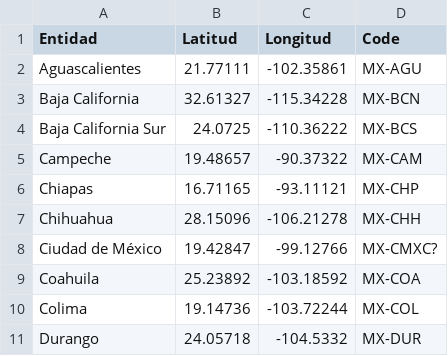
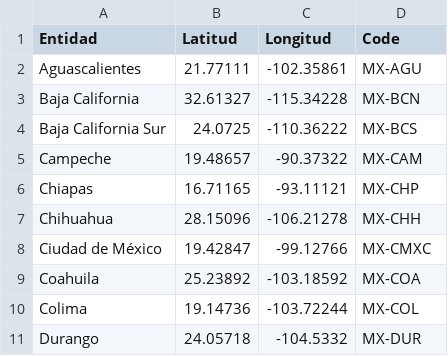
Before and after one commit to alexisalamea271828/pib_mexico, a CSV file: Latitud y longitud de los estados.csv, drawn as a sheet; only a part is shown.

```diff
--- a/Latitud y longitud de los estados.csv
+++ b/Latitud y longitud de los estados.csv
@@ -7,3 +7,3 @@ Chiapas,16.71165,-93.11121,MX-CHP
 Chihuahua,28.15096,-106.21278,MX-CHH
-Ciudad de México,19.42847,-99.12766,MX-CMXC?
+Ciudad de México,19.42847,-99.12766,MX-CMXC
 Coahuila,25.23892,-103.18592,MX-COA
```
Also changed, not shown: 5 other files.
